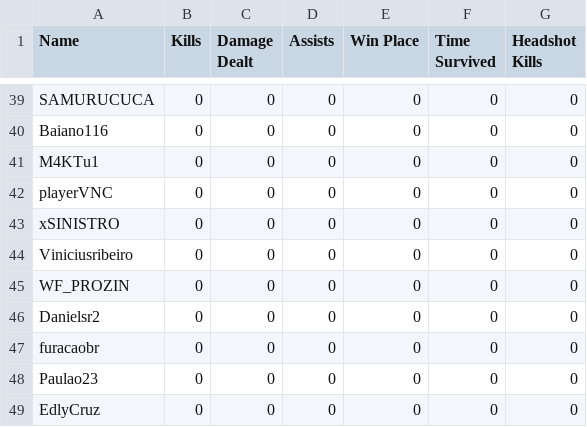
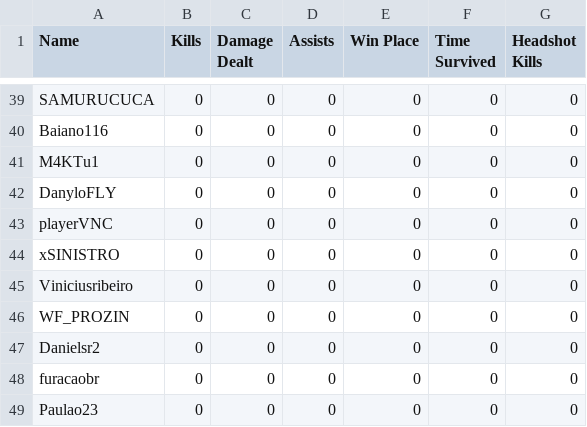
Before and after one commit to felipeproject/rushadrop, a CSV file: csv/DIA1/jogo1.csv, drawn as a sheet; only a part is shown, gaps mark what is left out; the shorter side is filled out with more unchanged rows.

Commit message:
save

```diff
--- a/csv/DIA1/jogo1.csv
+++ b/csv/DIA1/jogo1.csv
@@ -41,2 +41,3 @@ Baiano116,0,0,0,0,0,0
 M4KTu1,0,0,0,0,0,0
+DanyloFLY,0,0,0,0,0,0
 playerVNC,0,0,0,0,0,0
```
